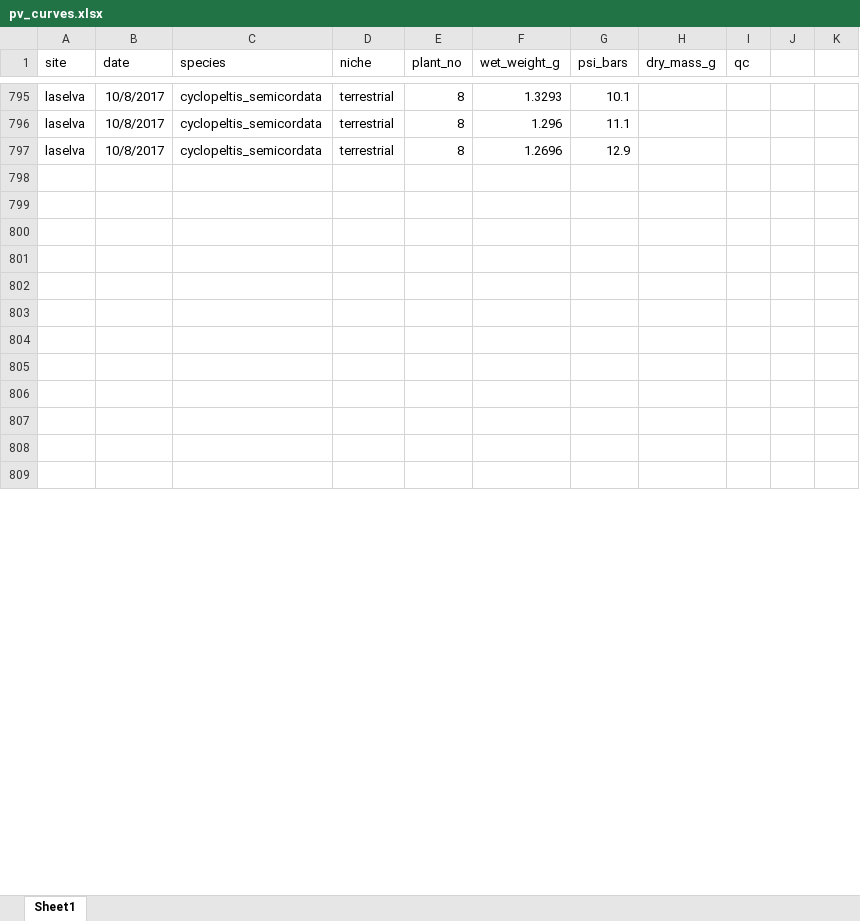
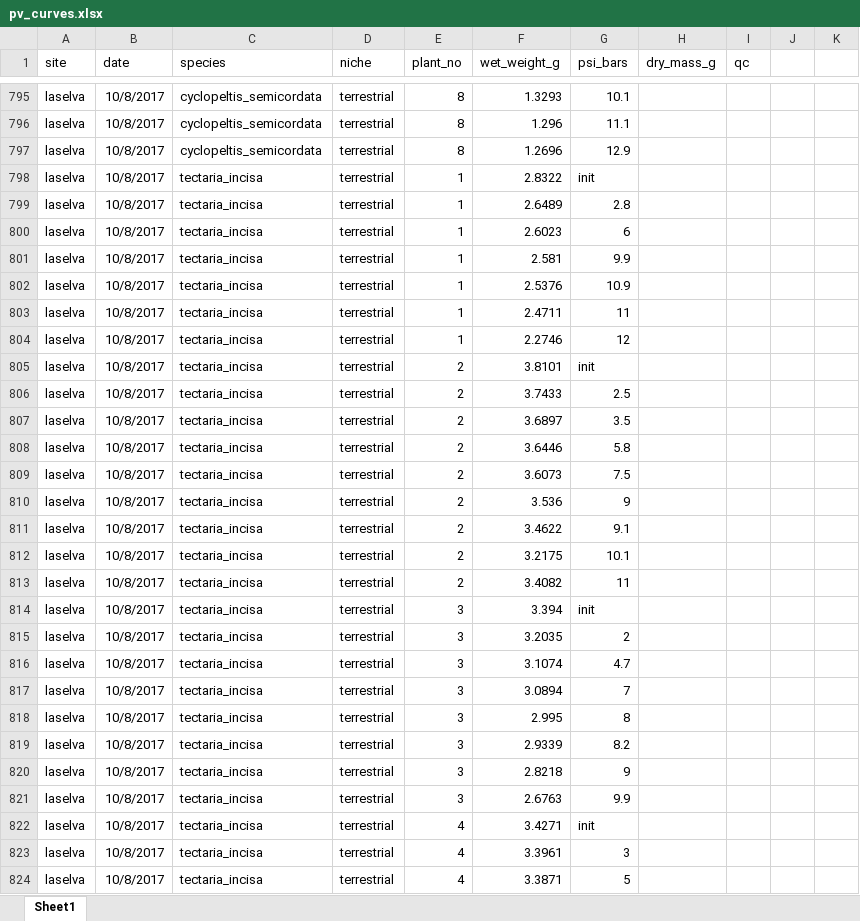
Before and after one commit to CourtneyCampany/sporgasm, an Excel workbook: raw_data/pv_curves.xlsx, sheet Sheet1, drawn as a sheet; only a part is shown, gaps mark what is left out; values as stored, in another font and other column widths than the file's, no borders; rows hold the shown columns only; the diff covers the shown part only; the diff names each change by its address in the sheet, - before the commit and + after, or states it on an @@ line.

Commit message:
more data entry and leaf age files added

```diff
--- a/raw_data/pv_curves.xlsx (sheet Sheet1)
+++ b/raw_data/pv_curves.xlsx (sheet Sheet1)
-row 798: (empty)
+row 798: laselva | 10/8/2017 | tectaria_incisa | terrestrial | 1 | 2.8322 | init
-row 799: (empty)
+row 799: laselva | 10/8/2017 | tectaria_incisa | terrestrial | 1 | 2.6489 | 2.8
-row 800: (empty)
+row 800: laselva | 10/8/2017 | tectaria_incisa | terrestrial | 1 | 2.6023 | 6
-row 801: (empty)
+row 801: laselva | 10/8/2017 | tectaria_incisa | terrestrial | 1 | 2.581 | 9.9
-row 802: (empty)
+row 802: laselva | 10/8/2017 | tectaria_incisa | terrestrial | 1 | 2.5376 | 10.9
-row 803: (empty)
+row 803: laselva | 10/8/2017 | tectaria_incisa | terrestrial | 1 | 2.4711 | 11
-row 804: (empty)
+row 804: laselva | 10/8/2017 | tectaria_incisa | terrestrial | 1 | 2.2746 | 12
-row 805: (empty)
+row 805: laselva | 10/8/2017 | tectaria_incisa | terrestrial | 2 | 3.8101 | init
-row 806: (empty)
+row 806: laselva | 10/8/2017 | tectaria_incisa | terrestrial | 2 | 3.7433 | 2.5
-row 807: (empty)
+row 807: laselva | 10/8/2017 | tectaria_incisa | terrestrial | 2 | 3.6897 | 3.5
-row 808: (empty)
+row 808: laselva | 10/8/2017 | tectaria_incisa | terrestrial | 2 | 3.6446 | 5.8
-row 809: (empty)
+row 809: laselva | 10/8/2017 | tectaria_incisa | terrestrial | 2 | 3.6073 | 7.5
+row 810: laselva | 10/8/2017 | tectaria_incisa | terrestrial | 2 | 3.536 | 9
+row 811: laselva | 10/8/2017 | tectaria_incisa | terrestrial | 2 | 3.4622 | 9.1
+row 812: laselva | 10/8/2017 | tectaria_incisa | terrestrial | 2 | 3.2175 | 10.1
+row 813: laselva | 10/8/2017 | tectaria_incisa | terrestrial | 2 | 3.4082 | 11
+row 814: laselva | 10/8/2017 | tectaria_incisa | terrestrial | 3 | 3.394 | init
+row 815: laselva | 10/8/2017 | tectaria_incisa | terrestrial | 3 | 3.2035 | 2
+row 816: laselva | 10/8/2017 | tectaria_incisa | terrestrial | 3 | 3.1074 | 4.7
+row 817: laselva | 10/8/2017 | tectaria_incisa | terrestrial | 3 | 3.0894 | 7
+row 818: laselva | 10/8/2017 | tectaria_incisa | terrestrial | 3 | 2.995 | 8
+row 819: laselva | 10/8/2017 | tectaria_incisa | terrestrial | 3 | 2.9339 | 8.2
+row 820: laselva | 10/8/2017 | tectaria_incisa | terrestrial | 3 | 2.8218 | 9
+row 821: laselva | 10/8/2017 | tectaria_incisa | terrestrial | 3 | 2.6763 | 9.9
+row 822: laselva | 10/8/2017 | tectaria_incisa | terrestrial | 4 | 3.4271 | init
+row 823: laselva | 10/8/2017 | tectaria_incisa | terrestrial | 4 | 3.3961 | 3
+row 824: laselva | 10/8/2017 | tectaria_incisa | terrestrial | 4 | 3.3871 | 5
```
Also changed, not shown: 163 added rows and 3 edited cells elsewhere in this sheet, 4 other files.
